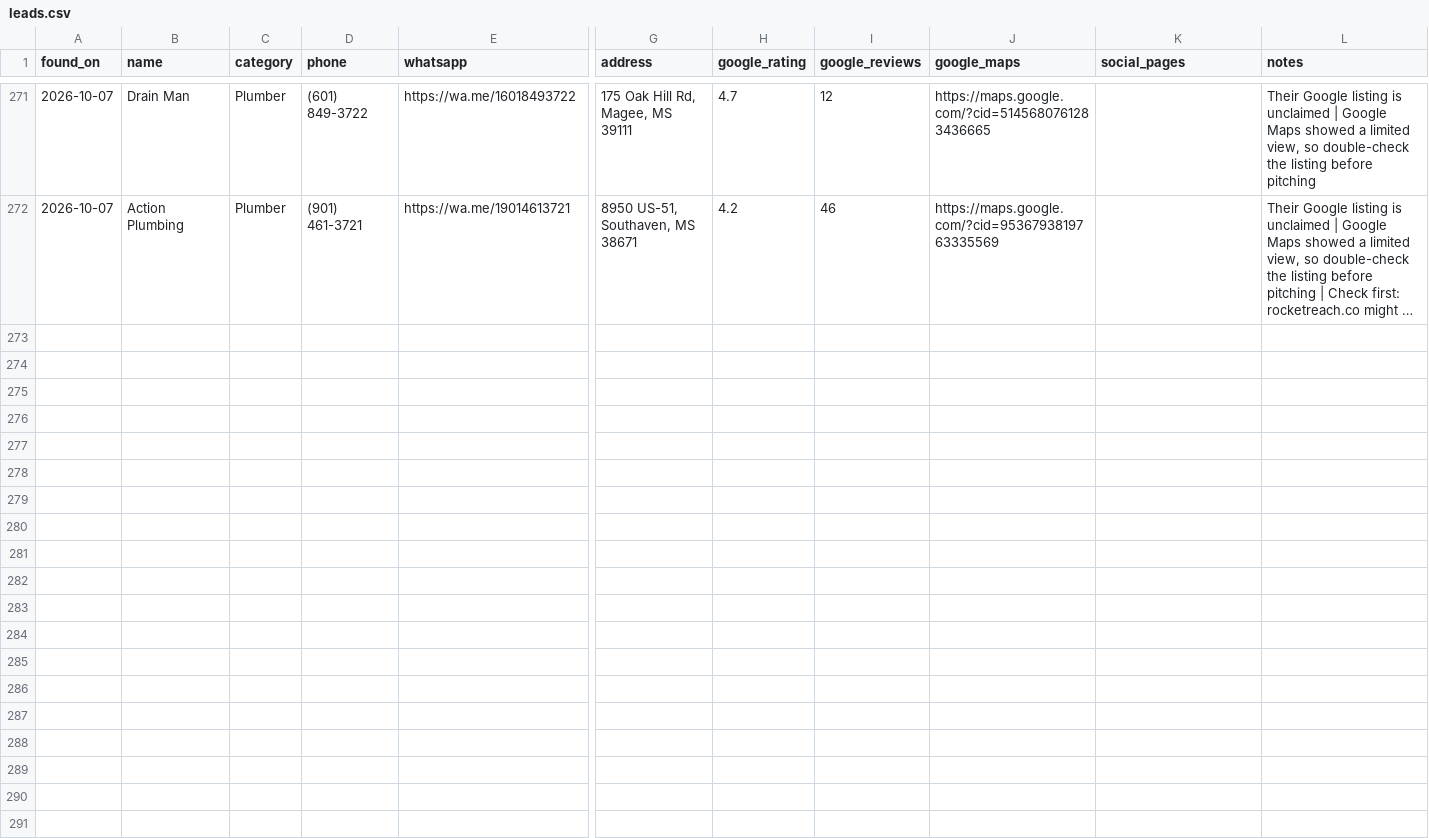
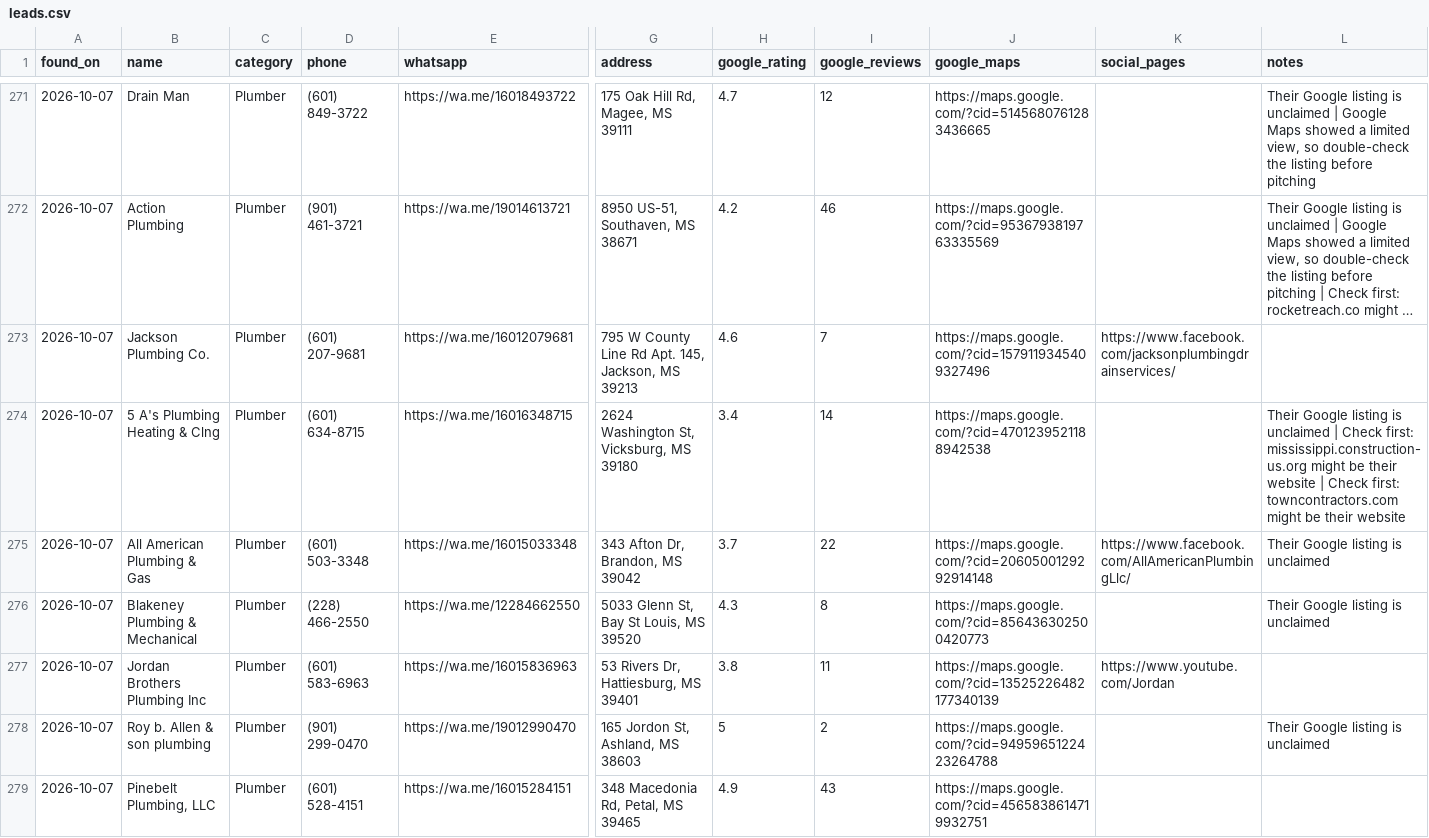
Before and after one commit to umairsharma/website-hunting-bot, a CSV file: data/leads.csv, drawn as a sheet; only a part is shown, gaps mark what is left out; long unchanged cells end in …; rows hold the shown columns only; the diff covers the shown part only; the diff names each change by its address in the sheet, - before the commit and + after, or states it on an @@ line.

```diff
--- a/data/leads.csv
+++ b/data/leads.csv
+row 273: 2026-10-07 | Jackson Plumbing Co. | Plumber | (601) 207-9681 | https://wa.me/16012079681 | 795 W County Line Rd Apt. 145, Jackson, MS 39213 | 4.6 | 7 | https://maps.google.com/?cid=1579119345409327496 | https://www.facebook.com/jacksonplumbingdrainservices/
+row 274: 2026-10-07 | 5 A's Plumbing Heating & Clng | Plumber | (601) 634-8715 | https://wa.me/16016348715 | 2624 Washington St, Vicksburg, MS 39180 | 3.4 | 14 | https://maps.google.com/?cid=4701239521188942538 |  | Their Google listing is unclaimed | Check first: mississippi.construction-us.org might be their website | Check first: towncontractors.com might be their website
+row 275: 2026-10-07 | All American Plumbing & Gas | Plumber | (601) 503-3348 | https://wa.me/16015033348 | 343 Afton Dr, Brandon, MS 39042 | 3.7 | 22 | https://maps.google.com/?cid=2060500129292914148 | https://www.facebook.com/AllAmericanPlumbingLlc/ | Their Google listing is unclaimed
+row 276: 2026-10-07 | Blakeney Plumbing & Mechanical | Plumber | (228) 466-2550 | https://wa.me/12284662550 | 5033 Glenn St, Bay St Louis, MS 39520 | 4.3 | 8 | https://maps.google.com/?cid=856436302500420773 |  | Their Google listing is unclaimed
+row 277: 2026-10-07 | Jordan Brothers Plumbing Inc | Plumber | (601) 583-6963 | https://wa.me/16015836963 | 53 Rivers Dr, Hattiesburg, MS 39401 | 3.8 | 11 | https://maps.google.com/?cid=13525226482177340139 | https://www.youtube.com/Jordan
+row 278: 2026-10-07 | Roy b. Allen & son plumbing | Plumber | (901) 299-0470 | https://wa.me/19012990470 | 165 Jordon St, Ashland, MS 38603 | 5 | 2 | https://maps.google.com/?cid=9495965122423264788 |  | Their Google listing is unclaimed
+row 279: 2026-10-07 | Pinebelt Plumbing, LLC | Plumber | (601) 528-4151 | https://wa.me/16015284151 | 348 Macedonia Rd, Petal, MS 39465 | 4.9 | 43 | https://maps.google.com/?cid=4565838614719932751
```
Also changed, not shown: 7 added rows elsewhere in this file, 3 other files.
